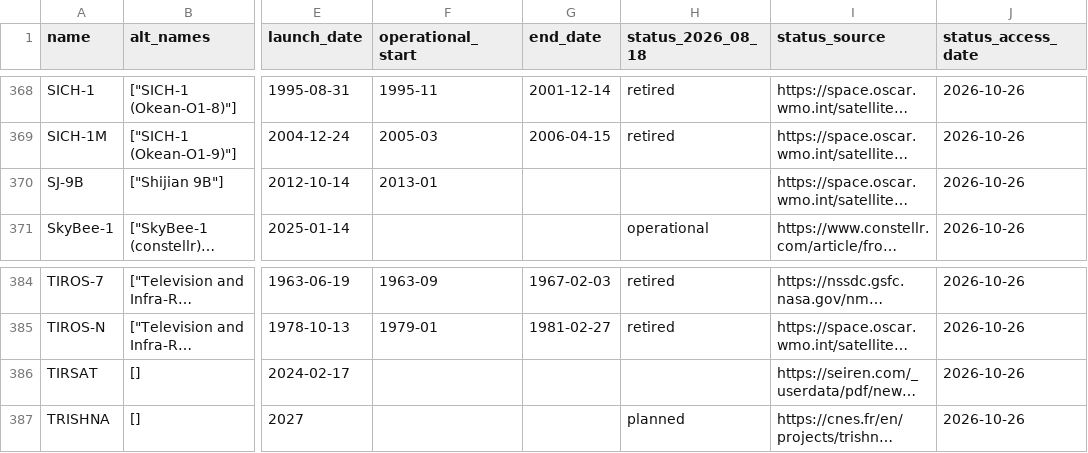
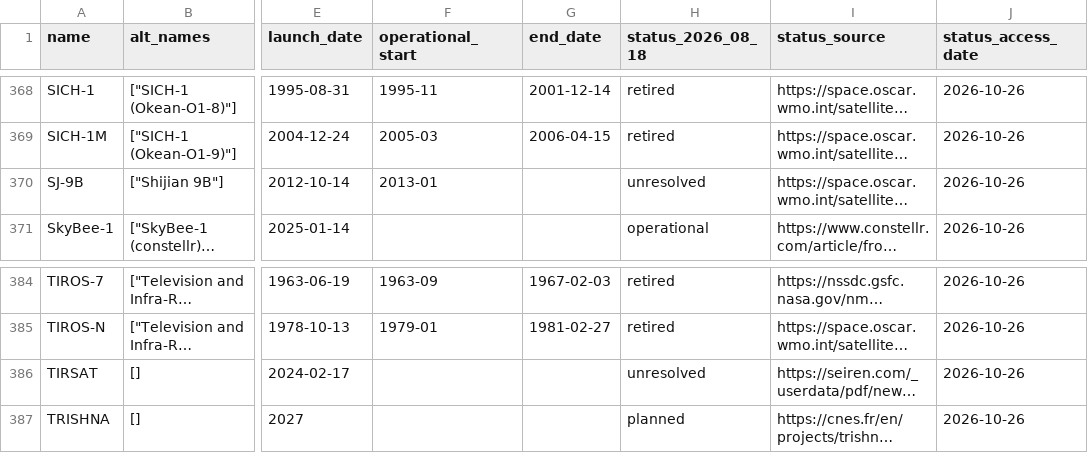
Before and after one commit to homayounrezaie/TIR-Review, a CSV file: satellites/satellites_tir.csv, drawn as a sheet; only a part is shown, gaps mark what is left out; long unchanged cells end in …; the diff covers the shown part only; the diff names each change by its address in the sheet, - before the commit and + after, or states it on an @@ line.

```diff
--- a/satellites/satellites_tir.csv
+++ b/satellites/satellites_tir.csv
-H370 (status_2026_08_18): (empty)
+H370 (status_2026_08_18): unresolved
-H386 (status_2026_08_18): (empty)
+H386 (status_2026_08_18): unresolved
```
Also changed, not shown: 7 edited cells elsewhere in this file, 14 other files.
